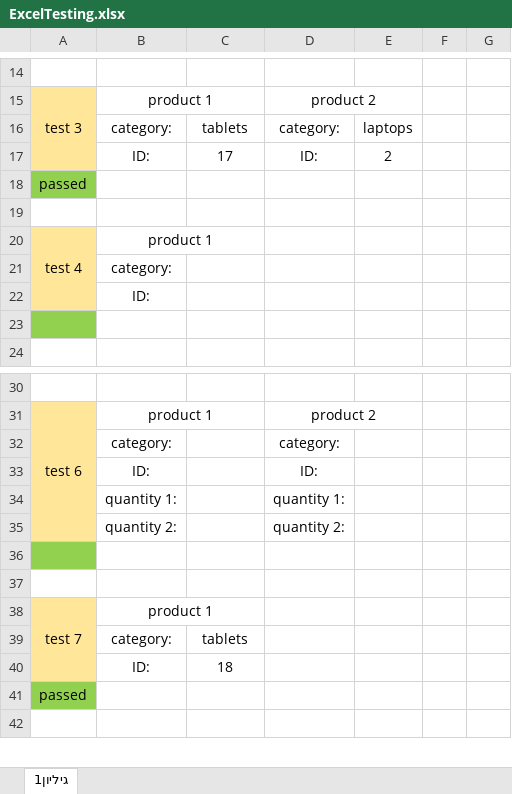
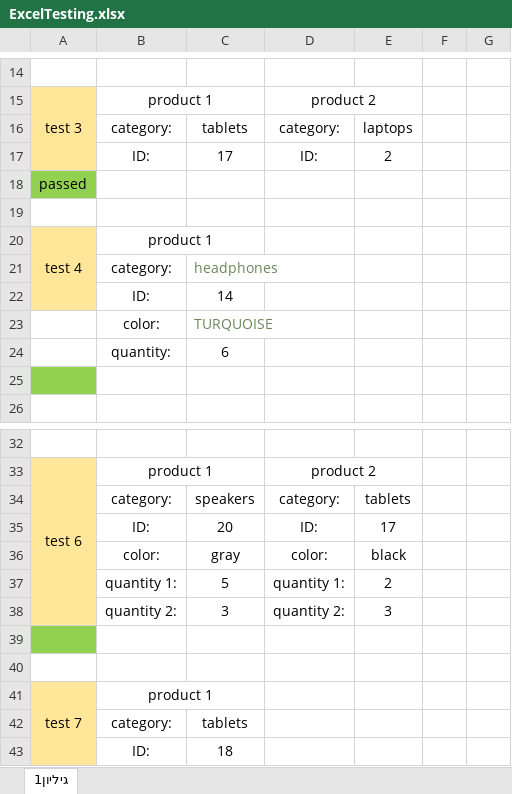
Before and after one commit to yustshachar/Project_selenium, an Excel workbook: Shachar_Guy/ExcelTesting.xlsx, sheet גיליון1, drawn as a sheet; only a part is shown, gaps mark what is left out; the shorter side is filled out with more unchanged rows; values as stored, in another font and other column widths than the file's, no borders; removed rows and columns are numbered as before the commit, all else as after; the diff names each change by its address in the sheet, - before the commit and + after, or states it on an @@ line.

```diff
--- a/Shachar_Guy/ExcelTesting.xlsx (sheet גיליון1)
+++ b/Shachar_Guy/ExcelTesting.xlsx (sheet גיליון1)
-C21: (empty)
+C21: headphones
-C22: (empty)
+C22: 14
+row 23:  | color: | TURQUOISE
+row 24:  | quantity: | 6
-C34: (empty)
+C34: speakers
-E34: (empty)
+E34: tablets
-C35: (empty)
+C35: 20
-E35: (empty)
+E35: 17
-row 34:  | quantity 1: |  | quantity 1:
-row 35:  | quantity 2: |  | quantity 2:
+row 36:  | color: | gray | color: | black
+row 37:  | quantity 1: | 5 | quantity 1: | 2
+row 38:  | quantity 2: | 3 | quantity 2: | 3
```
Also changed, not shown: 2 other files.
